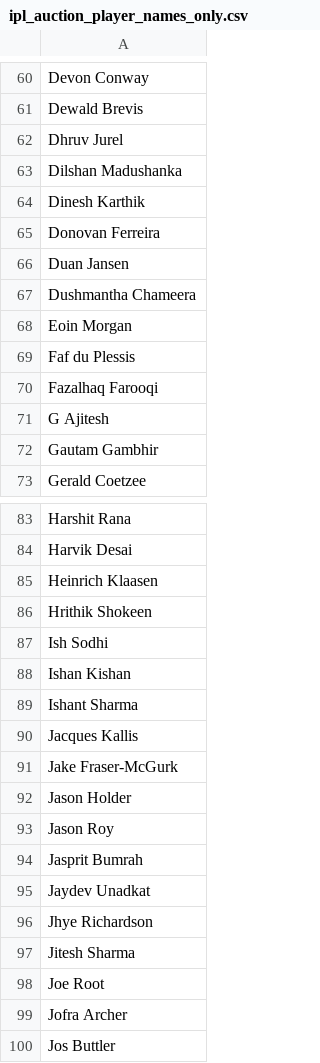
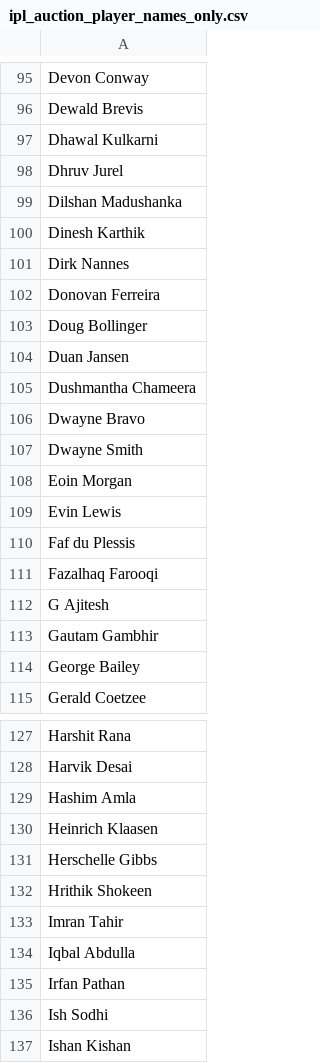
Before and after one commit to Aditya27749/ipl-auction-game, a CSV file: ipl_auction_player_names_only.csv, drawn as a sheet; only a part is shown, gaps mark what is left out; the shorter side is filled out with more unchanged rows; the diff covers the shown part only; the diff names each change by its address in the sheet, - before the commit and + after, or states it on an @@ line.

```diff
--- a/ipl_auction_player_names_only.csv
+++ b/ipl_auction_player_names_only.csv
+row 97: Dhawal Kulkarni
+row 101: Dirk Nannes
+row 103: Doug Bollinger
+row 106: Dwayne Bravo
+row 107: Dwayne Smith
+row 109: Evin Lewis
+row 114: George Bailey
+row 129: Hashim Amla
+row 131: Herschelle Gibbs
+row 133: Imran Tahir
+row 134: Iqbal Abdulla
+row 135: Irfan Pathan
```
Also changed, not shown: 90 added rows elsewhere in this file, ipl_auction_players_2026.csv, ipl_auction_players_blind.csv, 2 other files.
